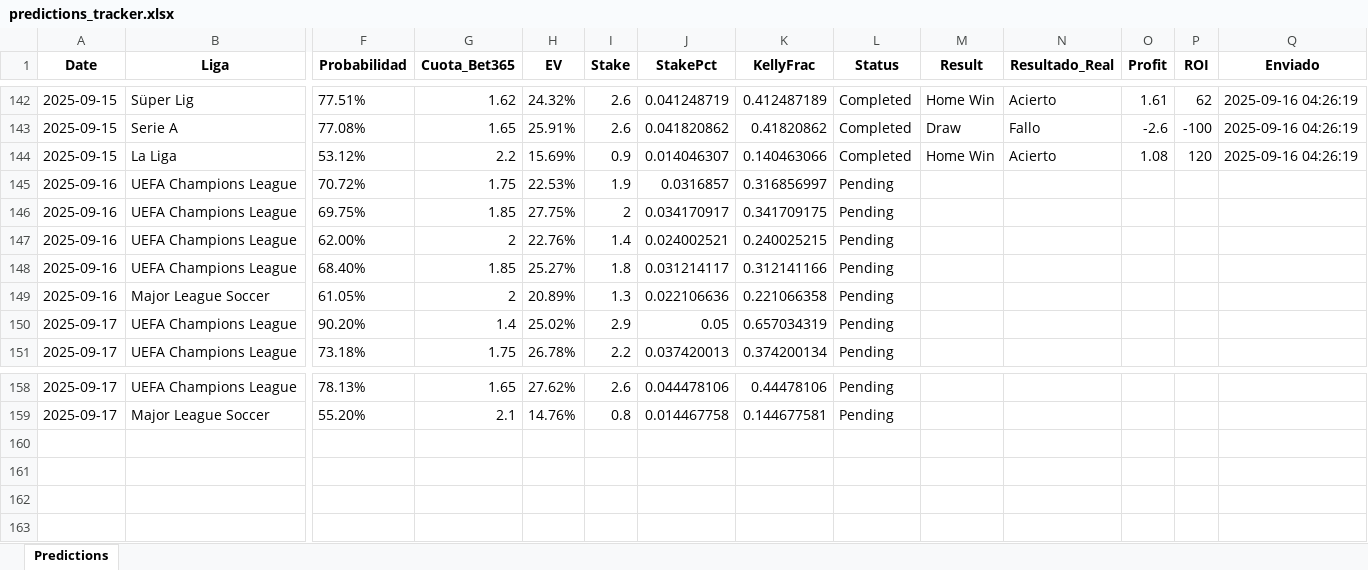
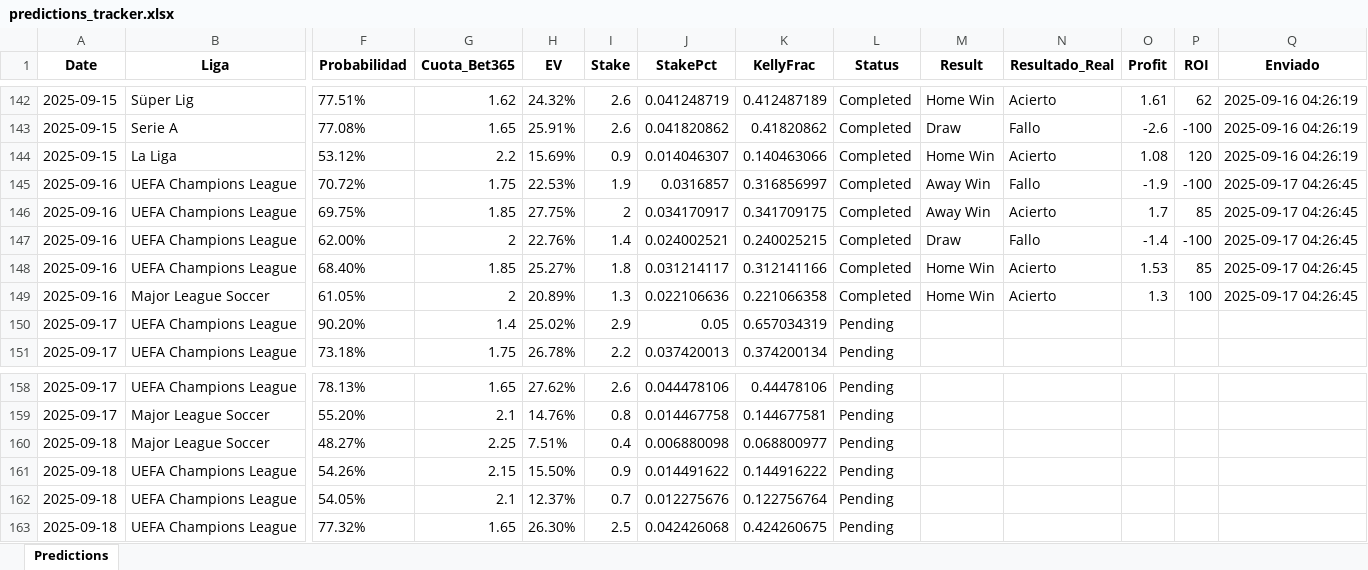
Before and after one commit to andreuroigv/futbet-app, an Excel workbook: predictions_tracker.xlsx, sheet Predictions, drawn as a sheet; only a part is shown, gaps mark what is left out; values as stored, in another font and other column widths than the file's, no borders; rows hold the shown columns only; the diff names each change by its address in the sheet, - before the commit and + after, or states it on an @@ line.

Commit message:
🔄 Sync automático del tracker - 2025-09-17 18:46:21 UTC

```diff
--- a/predictions_tracker.xlsx (sheet Predictions)
+++ b/predictions_tracker.xlsx (sheet Predictions)
-L145:L149 (Status): Pending
+L145:L149 (Status): Completed
-M145:M146 (Result): (empty)
+M145:M146 (Result): Away Win
-N145 (Resultado_Real): (empty)
+N145 (Resultado_Real): Fallo
-O145 (Profit): (empty)
+O145 (Profit): -1.9
-P145 (ROI): (empty)
+P145 (ROI): -100
-Q145:Q149 (Enviado): (empty)
+Q145:Q149 (Enviado): 2025-09-17 04:26:45
-N146 (Resultado_Real): (empty)
+N146 (Resultado_Real): Acierto
-O146 (Profit): (empty)
+O146 (Profit): 1.7
-P146 (ROI): (empty)
+P146 (ROI): 85
-M147 (Result): (empty)
+M147 (Result): Draw
-N147 (Resultado_Real): (empty)
+N147 (Resultado_Real): Fallo
-O147 (Profit): (empty)
+O147 (Profit): -1.4
-P147 (ROI): (empty)
+P147 (ROI): -100
-M148:M149 (Result): (empty)
+M148:M149 (Result): Home Win
-N148:N149 (Resultado_Real): (empty)
+N148:N149 (Resultado_Real): Acierto
-O148 (Profit): (empty)
+O148 (Profit): 1.53
-P148 (ROI): (empty)
+P148 (ROI): 85
-O149 (Profit): (empty)
+O149 (Profit): 1.3
-P149 (ROI): (empty)
+P149 (ROI): 100
+row 160: 2025-09-18 | Major League Soccer | 48.27% | 2.25 | 7.51% | 0.4 | 0.006880098 | 0.068800977 | Pending
+row 161: 2025-09-18 | UEFA Champions League | 54.26% | 2.15 | 15.50% | 0.9 | 0.014491622 | 0.144916222 | Pending
+row 162: 2025-09-18 | UEFA Champions League | 54.05% | 2.1 | 12.37% | 0.7 | 0.012275676 | 0.122756764 | Pending
+row 163: 2025-09-18 | UEFA Champions League | 77.32% | 1.65 | 26.30% | 2.5 | 0.042426068 | 0.424260675 | Pending
```
